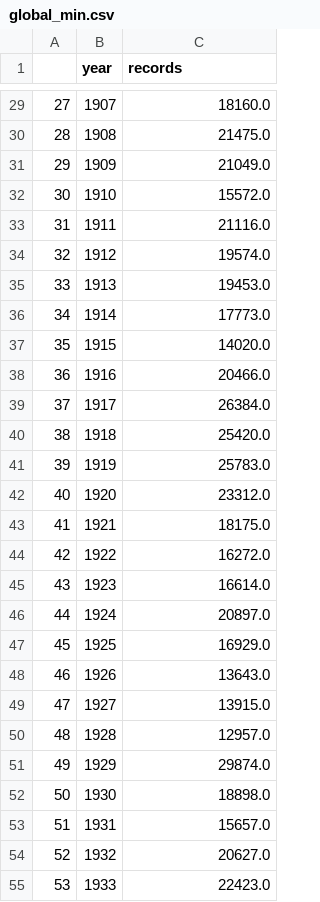
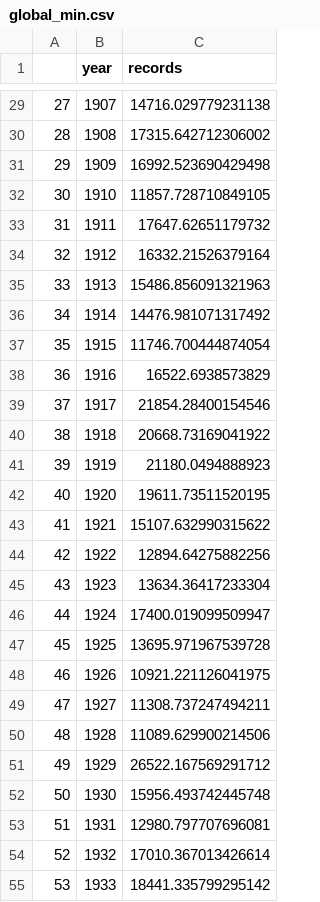
Before and after one commit to hausfath/daily_records, a CSV file: global_min.csv, drawn as a sheet; only a part is shown, gaps mark what is left out; the diff covers the shown part only.

```diff
--- a/global_min.csv
+++ b/global_min.csv
@@ -29,27 +29,27 @@
-27,1907,18160.0
-28,1908,21475.0
-29,1909,21049.0
-30,1910,15572.0
-31,1911,21116.0
-32,1912,19574.0
-33,1913,19453.0
-34,1914,17773.0
-35,1915,14020.0
-36,1916,20466.0
-37,1917,26384.0
-38,1918,25420.0
-39,1919,25783.0
-40,1920,23312.0
-41,1921,18175.0
-42,1922,16272.0
-43,1923,16614.0
-44,1924,20897.0
-45,1925,16929.0
-46,1926,13643.0
-47,1927,13915.0
-48,1928,12957.0
-49,1929,29874.0
-50,1930,18898.0
-51,1931,15657.0
-52,1932,20627.0
-53,1933,22423.0
+27,1907,14716.029779231138
+28,1908,17315.642712306002
+29,1909,16992.523690429498
+30,1910,11857.728710849105
+31,1911,17647.62651179732
+32,1912,16332.21526379164
+33,1913,15486.856091321963
+34,1914,14476.981071317492
+35,1915,11746.700444874054
+36,1916,16522.6938573829
+37,1917,21854.28400154546
+38,1918,20668.73169041922
+39,1919,21180.0494888923
+40,1920,19611.73511520195
+41,1921,15107.632990315622
+42,1922,12894.64275882256
+43,1923,13634.36417233304
+44,1924,17400.019099509947
+45,1925,13695.971967539728
+46,1926,10921.221126041975
+47,1927,11308.737247494211
+48,1928,11089.629900214506
+49,1929,26522.167569291712
+50,1930,15956.493742445748
+51,1931,12980.797707696081
+52,1932,17010.367013426614
+53,1933,18441.335799295142
```
Also changed, not shown: 114 edited cells elsewhere in this file, 1 other file.
